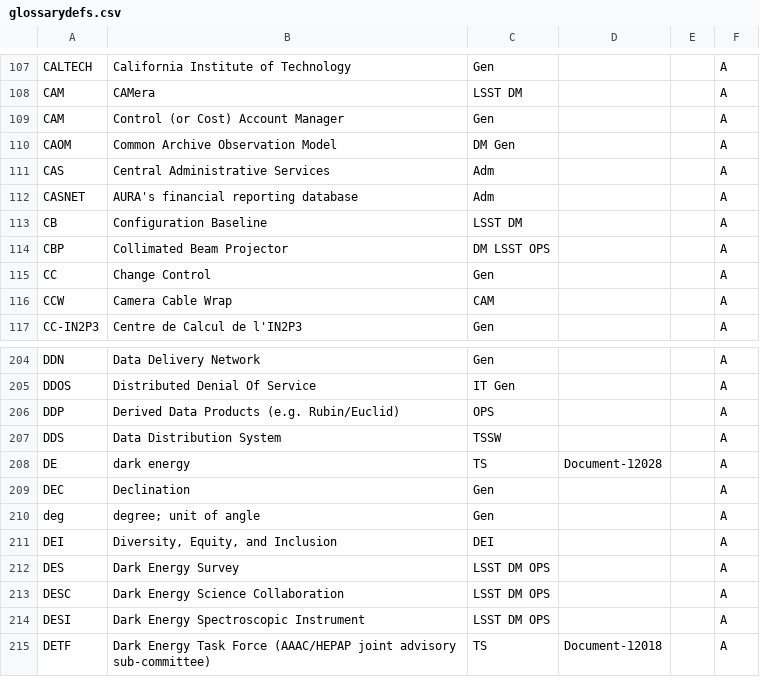
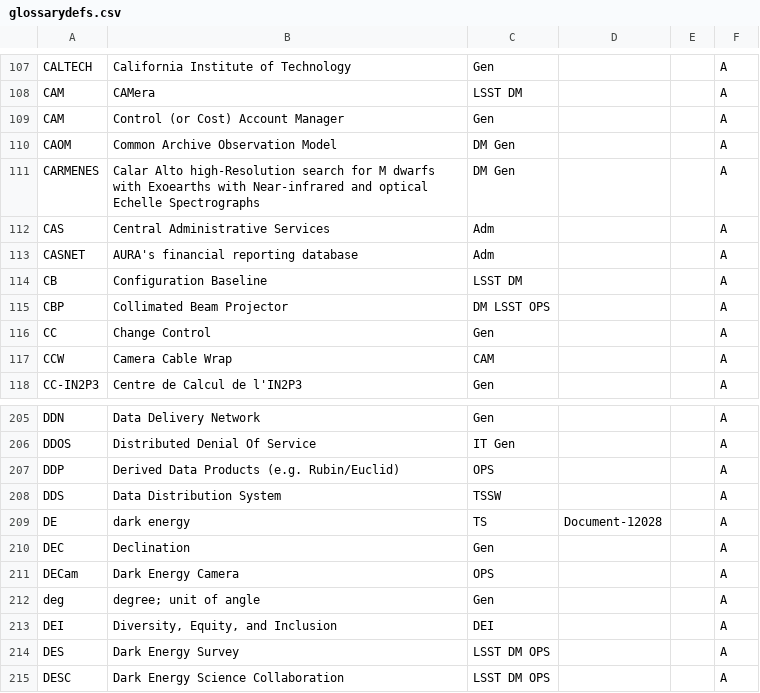
Before and after one commit to lsst/lsst-texmf, a CSV file: etc/glossarydefs.csv, drawn as a sheet; only a part is shown, gaps mark what is left out; the shorter side is filled out with more unchanged rows.

Commit message:
Carmenes

```diff
--- a/etc/glossarydefs.csv
+++ b/etc/glossarydefs.csv
@@ -110,2 +110,3 @@ CAM,Control (or Cost) Account Manager,Gen,,,A
 CAOM,Common Archive Observation Model,DM Gen,,,A
+CARMENES,Calar Alto high-Resolution search for M dwarfs with Exoearths with Near-infrared and optical Echelle Spectrographs,DM Gen,,,A
 CAS,Central Administrative Services,Adm,,,A
@@ -209,2 +210,3 @@ DE,dark energy,TS,Document-12028,,A
 DEC,Declination,Gen,,,A
+DECam,Dark Energy Camera,OPS,,,A
 deg,degree; unit of angle,Gen,,,A
```
